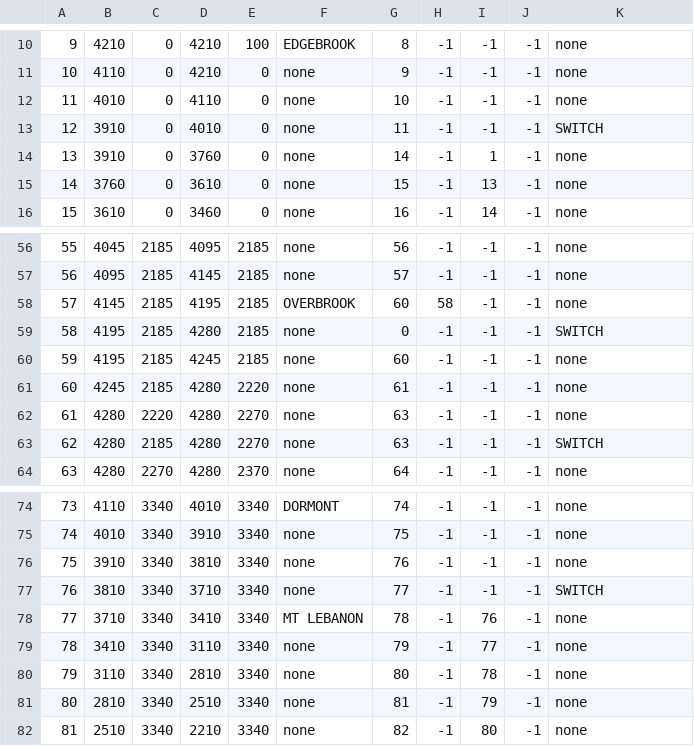
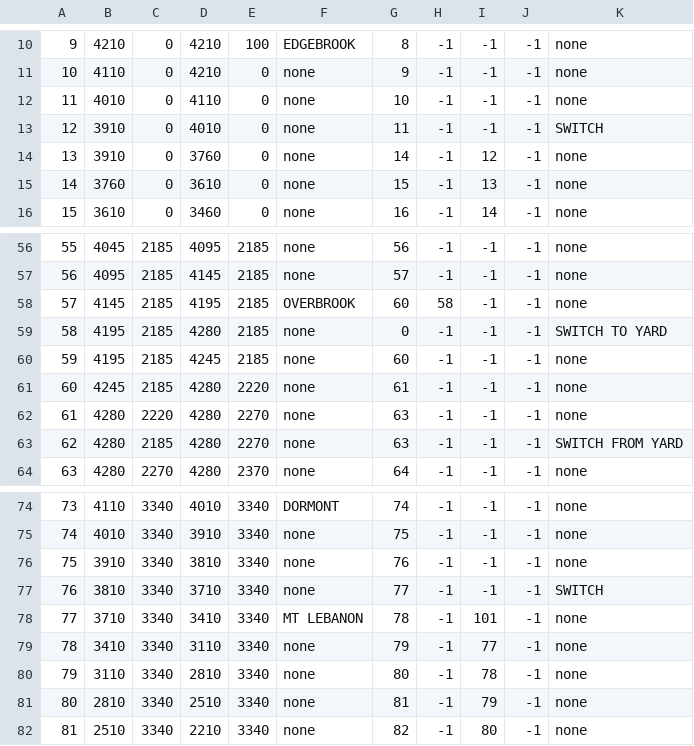
Before and after one commit to meylingtaing/COE1186, a CSV file: NorthShoreExtension/greenline.csv, drawn as a sheet; only a part is shown, gaps mark what is left out.

```diff
--- a/NorthShoreExtension/greenline.csv
+++ b/NorthShoreExtension/greenline.csv
@@ -13,3 +13,3 @@
 12,3910,0,4010,0,none,11,-1,-1,-1,SWITCH
-13,3910,0,3760,0,none,14,-1,1,-1,none
+13,3910,0,3760,0,none,14,-1,12,-1,none
 14,3760,0,3610,0,none,15,-1,13,-1,none
@@ -58,3 +58,3 @@
 57,4145,2185,4195,2185,OVERBROOK,60,58,-1,-1,none
-58,4195,2185,4280,2185,none,0,-1,-1,-1,SWITCH
+58,4195,2185,4280,2185,none,0,-1,-1,-1,SWITCH TO YARD
 59,4195,2185,4245,2185,none,60,-1,-1,-1,none
@@ -62,3 +62,3 @@
 61,4280,2220,4280,2270,none,63,-1,-1,-1,none
-62,4280,2185,4280,2270,none,63,-1,-1,-1,SWITCH
+62,4280,2185,4280,2270,none,63,-1,-1,-1,SWITCH FROM YARD
 63,4280,2270,4280,2370,none,64,-1,-1,-1,none
@@ -77,3 +77,3 @@
 76,3810,3340,3710,3340,none,77,-1,-1,-1,SWITCH
-77,3710,3340,3410,3340,MT LEBANON,78,-1,76,-1,none
+77,3710,3340,3410,3340,MT LEBANON,78,-1,101,-1,none
 78,3410,3340,3110,3340,none,79,-1,77,-1,none
```
Also changed, not shown: NorthShoreExtension/redline.csv, 13 other files.
